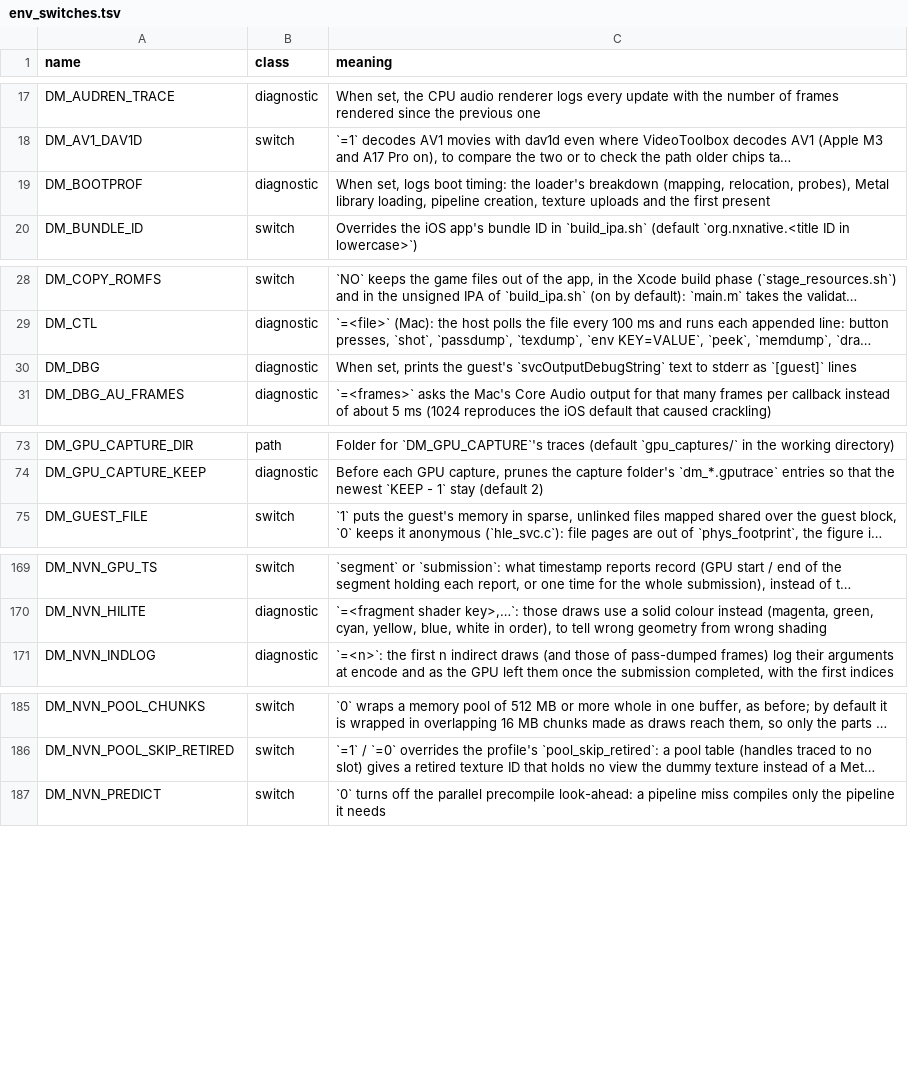
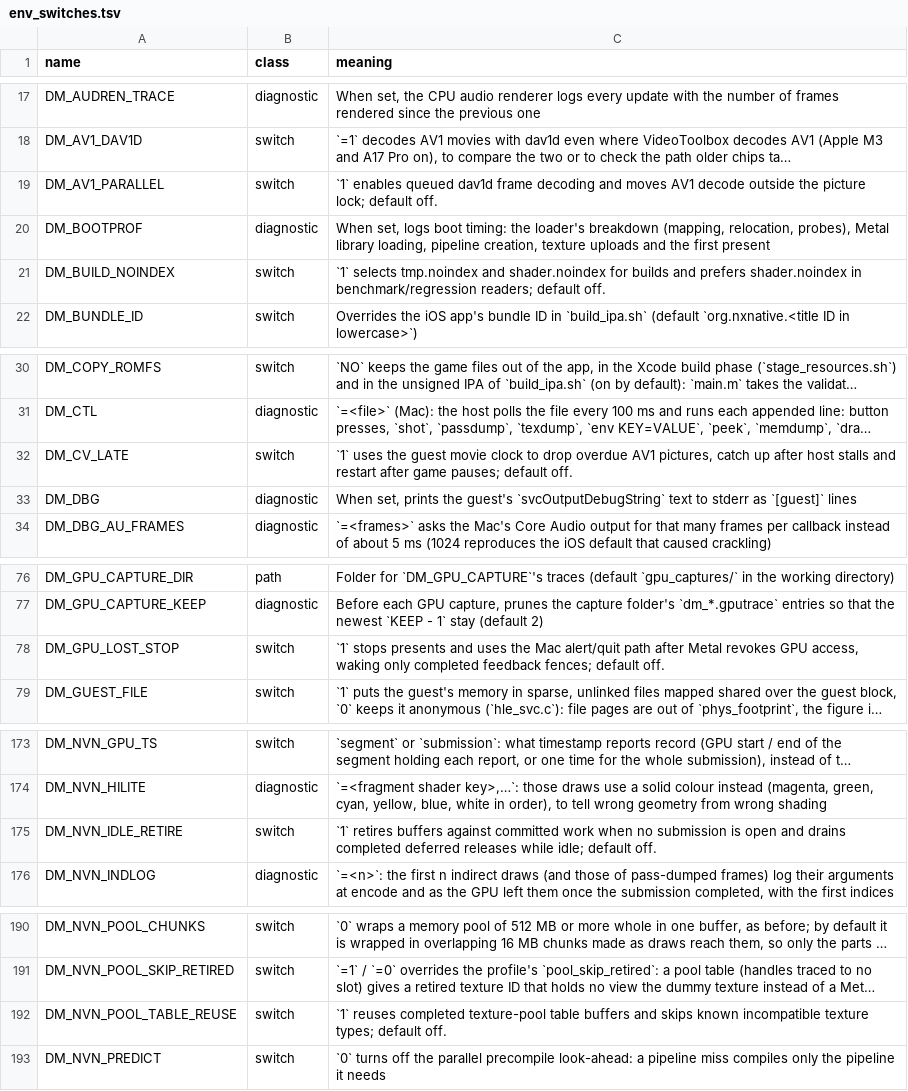
Before and after one commit to AnkMister/nxnative, a TSV file: docs/env_switches.tsv, drawn as a sheet; only a part is shown, gaps mark what is left out; long unchanged cells end in …; the diff covers the shown part only; the diff names each change by its address in the sheet, - before the commit and + after, or states it on an @@ line.

Commit message:
Document round two host harvest decisions and Linux verification
Record every requested candidate, source SHA, activation flag, retained stable fix and Mac acceptance gap. Document the identical baseline/candidate Python failures and portable C checks. Regenerate the symptom index.

Front-ends: interface: optional DM_BUILD_NOINDEX=1 selects tmp.noindex and shader.noindex; readers support both folder names. The upstream crop fix separates texel crop from layer shape and adds mtl_present_screen for host/test front ends.

```diff
--- a/docs/env_switches.tsv
+++ b/docs/env_switches.tsv
+row 19: DM_AV1_PARALLEL | switch | `1` enables queued dav1d frame decoding and moves AV1 decode outside the picture lock; default off.
+row 21: DM_BUILD_NOINDEX | switch | `1` selects tmp.noindex and shader.noindex for builds and prefers shader.noindex in benchmark/regression readers; default off.
+row 32: DM_CV_LATE | switch | `1` uses the guest movie clock to drop overdue AV1 pictures, catch up after host stalls and restart after game pauses; default off.
+row 78: DM_GPU_LOST_STOP | switch | `1` stops presents and uses the Mac alert/quit path after Metal revokes GPU access, waking only completed feedback fences; default off.
+row 175: DM_NVN_IDLE_RETIRE | switch | `1` retires buffers against committed work when no submission is open and drains completed deferred releases while idle; default off.
+row 192: DM_NVN_POOL_TABLE_REUSE | switch | `1` reuses completed texture-pool table buffers and skips known incompatible texture types; default off.
```
Also changed, not shown: 4 added rows elsewhere in this file, 11 other files.
